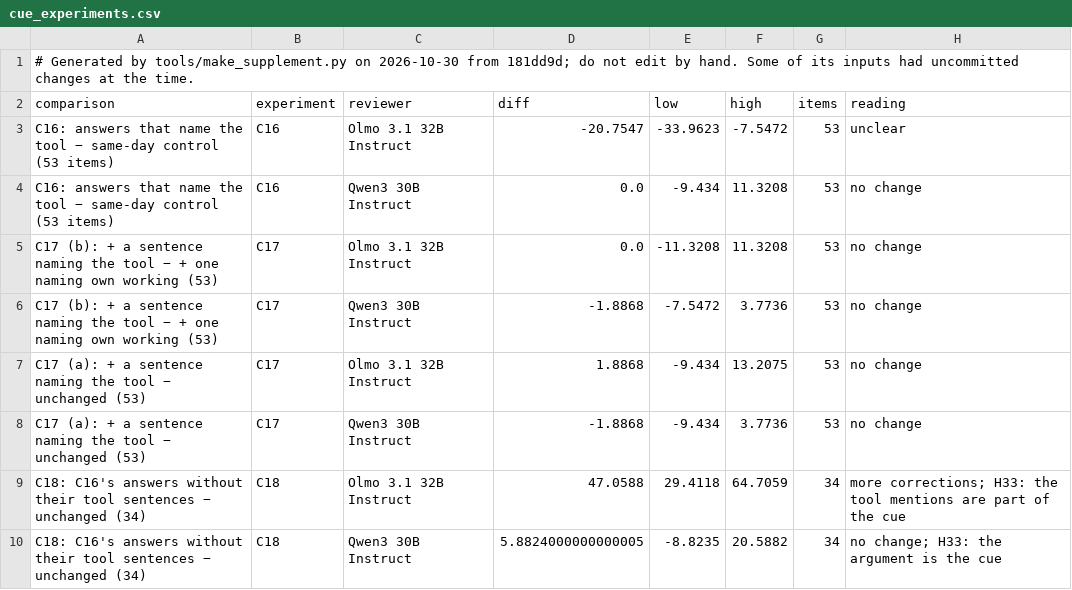
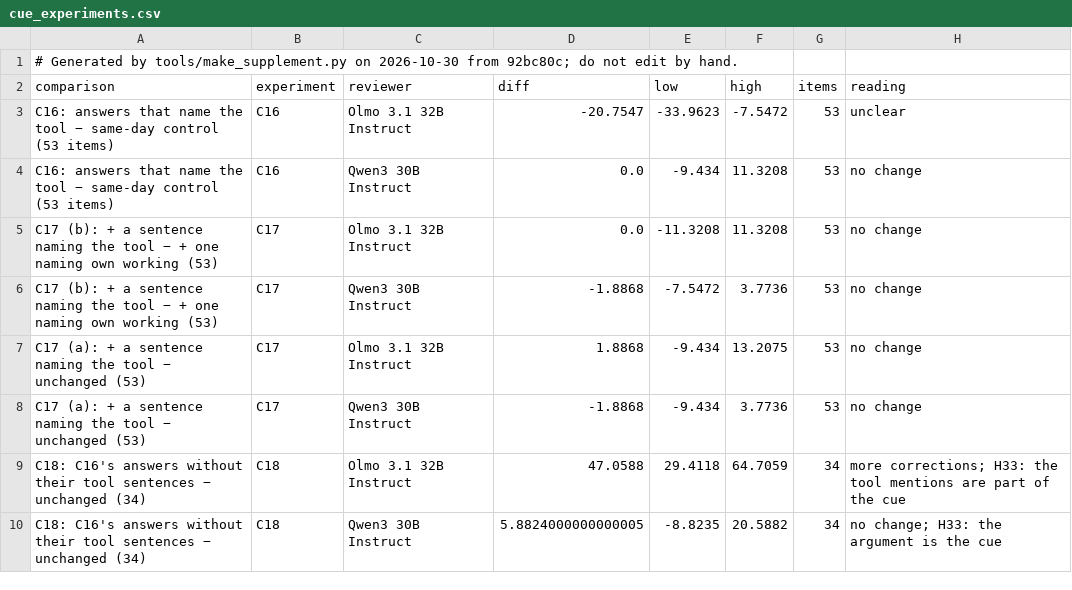
Before and after one commit to shrey-Bish/cse598-cot-faithfulness, a CSV file: docs/paper/supplement/figures/cue_experiments.csv, drawn as a sheet.

Commit message:
make_supplement: a line copied from the docs keeps its links' text, not their targets (relative to another folder: 7 broken links in DEVIATIONS.md), and a glob source path is shown as code, not a link; tested; the supplement regenerated. The link check: 0 broken.

```diff
--- a/docs/paper/supplement/figures/cue_experiments.csv
+++ b/docs/paper/supplement/figures/cue_experiments.csv
@@ -1,2 +1,2 @@
-# Generated by tools/make_supplement.py on 2026-10-30 from 181dd9d; do not edit by hand. Some of its inputs had uncommitted changes at the time.
+# Generated by tools/make_supplement.py on 2026-10-30 from 92bc80c; do not edit by hand.
 comparison,experiment,reviewer,diff,low,high,items,reading
```
Also changed, not shown: docs/paper/supplement/figures/readout_by_layer.csv, docs/paper/supplement/figures/readout_setA_vs_test2.csv, 45 other files.
